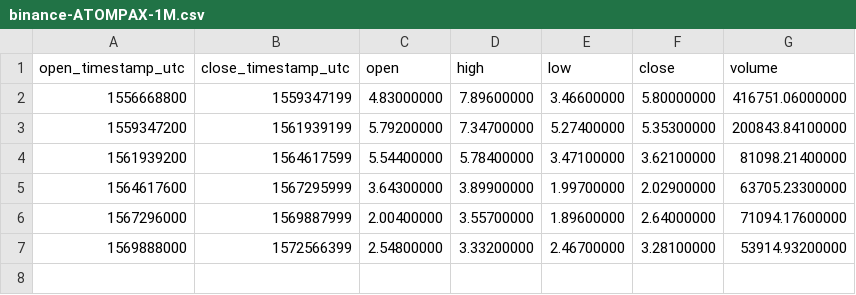
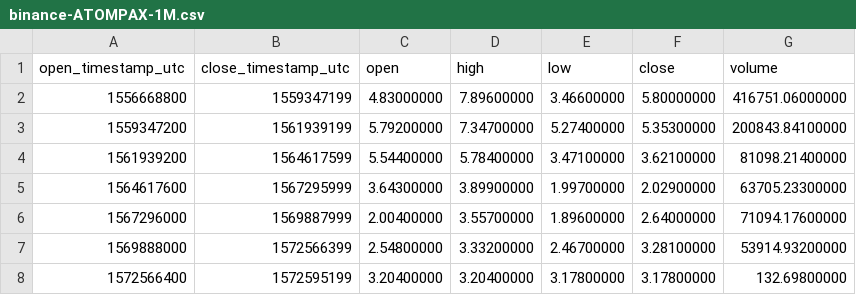
Before and after one commit to cryptobigbro/binance-ATOMPAX, a CSV file: binance-ATOMPAX-1M.csv, drawn as a sheet; the diff names each change by its address in the sheet, - before the commit and + after, or states it on an @@ line.

Commit message:
Update OHLCV data.

```diff
--- a/binance-ATOMPAX-1M.csv
+++ b/binance-ATOMPAX-1M.csv
+row 8: 1572566400 | 1572595199 | 3.20400000 | 3.20400000 | 3.17800000 | 3.17800000 | 132.69800000
```
